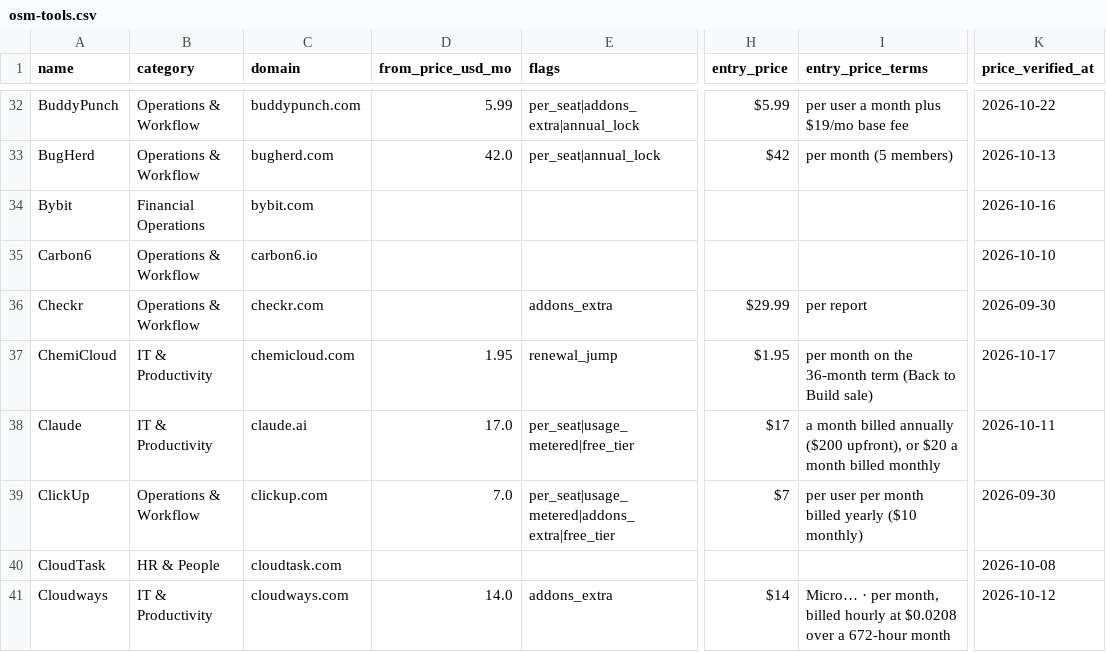
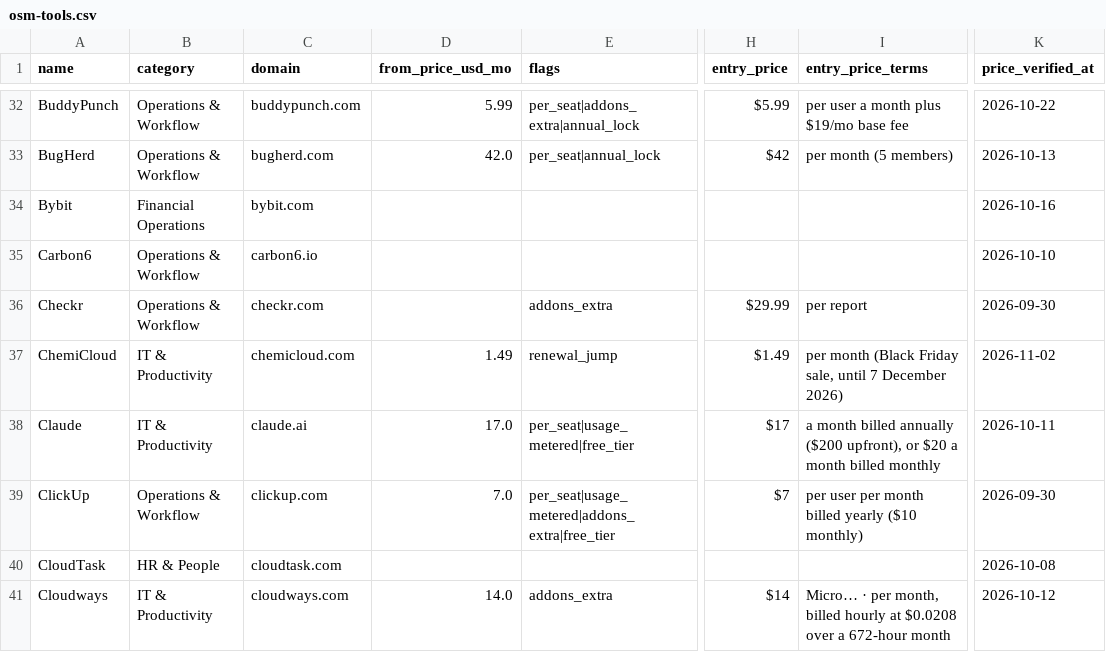
Before and after one commit to NewBegin-gif/officesoftwaremarketplace, a CSV file: data/osm-tools.csv, drawn as a sheet; only a part is shown, gaps mark what is left out; the diff names each change by its address in the sheet, - before the commit and + after, or states it on an @@ line.

```diff
--- a/data/osm-tools.csv
+++ b/data/osm-tools.csv
-D37 (from_price_usd_mo): 1.95
+D37 (from_price_usd_mo): 1.49
-H37 (entry_price): $1.95
+H37 (entry_price): $1.49
-I37 (entry_price_terms): per month on the 36-month term (Back to Build sale)
+I37 (entry_price_terms): per month (Black Friday sale, until 7 December 2026)
-K37 (price_verified_at): 2026-10-17
+K37 (price_verified_at): 2026-11-02
```
Also changed, not shown: data/osm-flags.csv, 3 other files.
